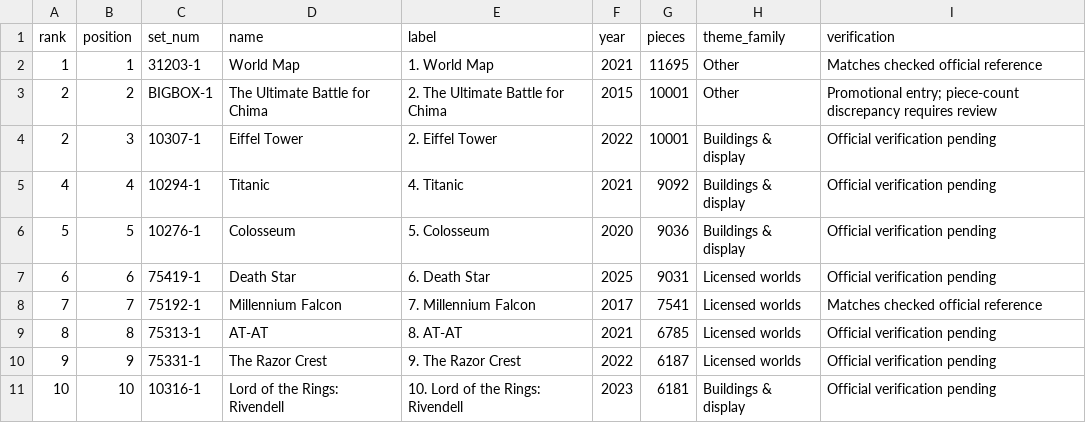
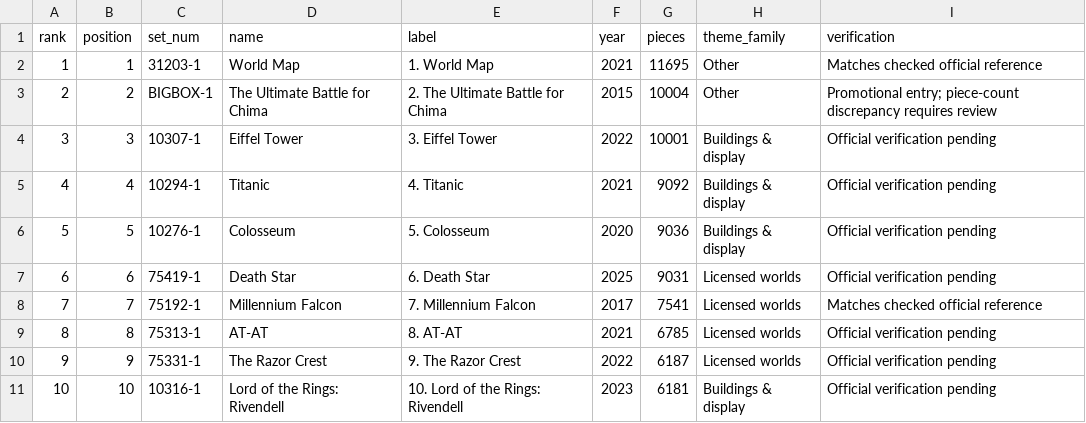
Before and after one commit to Nikk-yhs/FIT3179_Assignment_DV2, a CSV file: data/largest_sets.csv, drawn as a sheet.

```diff
--- a/data/largest_sets.csv
+++ b/data/largest_sets.csv
@@ -2,4 +2,4 @@ rank,position,set_num,name,label,year,pieces,theme_family,verification
 1,1,31203-1,World Map,1. World Map,2021,11695,Other,Matches checked official reference
-2,2,BIGBOX-1,The Ultimate Battle for Chima,2. The Ultimate Battle for Chima,2015,10001,Other,Promotional entry; piece-count discrepancy requires review
-2,3,10307-1,Eiffel Tower,2. Eiffel Tower,2022,10001,Buildings & display,Official verification pending
+2,2,BIGBOX-1,The Ultimate Battle for Chima,2. The Ultimate Battle for Chima,2015,10004,Other,Promotional entry; piece-count discrepancy requires review
+3,3,10307-1,Eiffel Tower,3. Eiffel Tower,2022,10001,Buildings & display,Official verification pending
 4,4,10294-1,Titanic,4. Titanic,2021,9092,Buildings & display,Official verification pending
```
Also changed, not shown: 5 other files.
